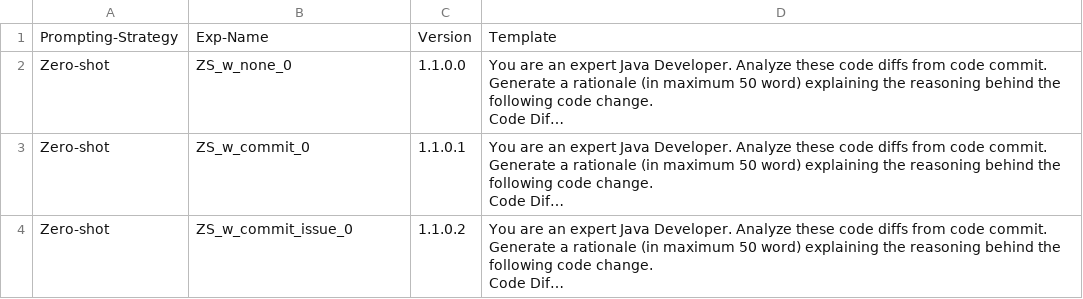
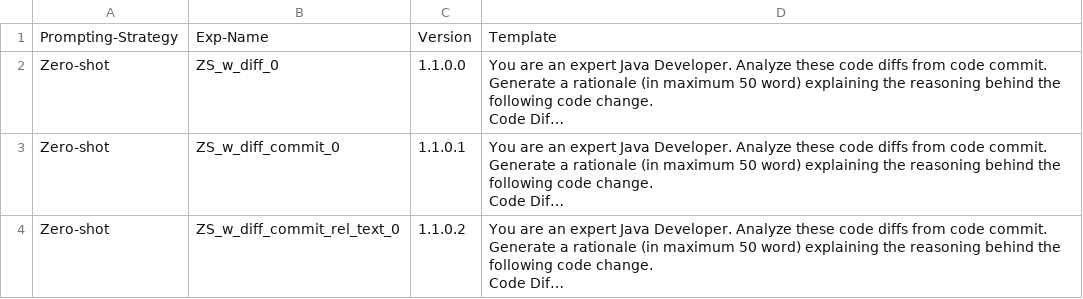
Before and after one commit to mh-sun/code_rationale_extraction, a CSV file: prompt/prompt_templates.csv, drawn as a sheet; only a part is shown; long unchanged cells end in …; the diff covers the shown part only; the diff names each change by its address in the sheet, - before the commit and + after, or states it on an @@ line.

```diff
--- a/prompt/prompt_templates.csv
+++ b/prompt/prompt_templates.csv
-B2: ZS_w_none_0
+B2: ZS_w_diff_0
-B3: ZS_w_commit_0
+B3: ZS_w_diff_commit_0
-B4: ZS_w_commit_issue_0
+B4: ZS_w_diff_commit_rel_text_0
```
Also changed, not shown: 12 edited cells elsewhere in this file, 39 other files.
